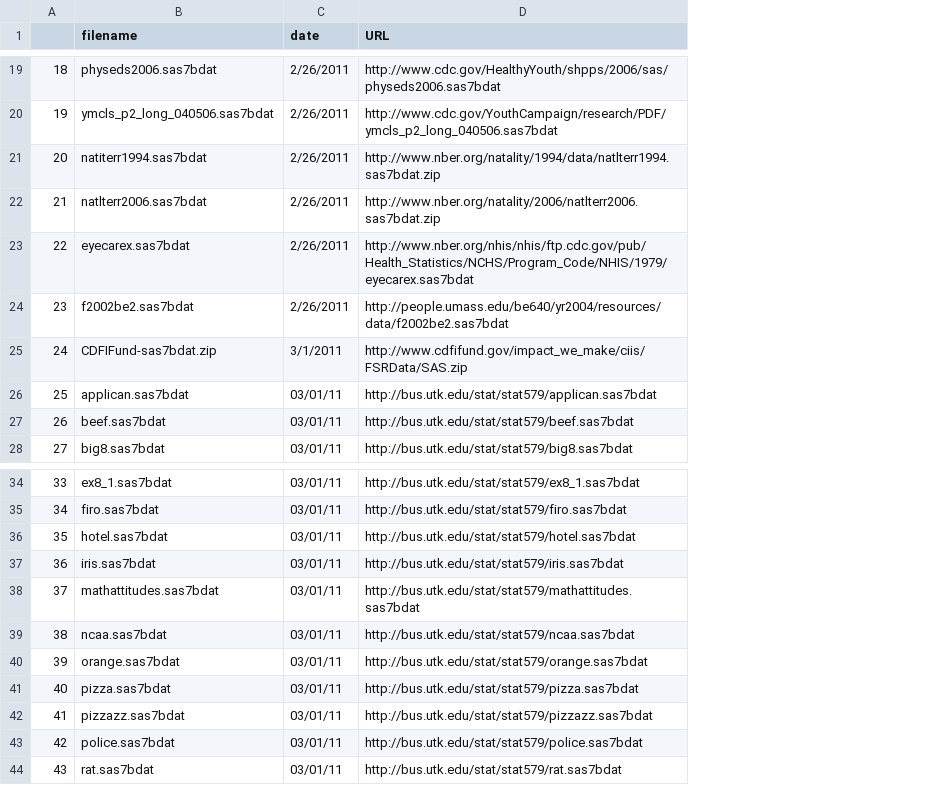
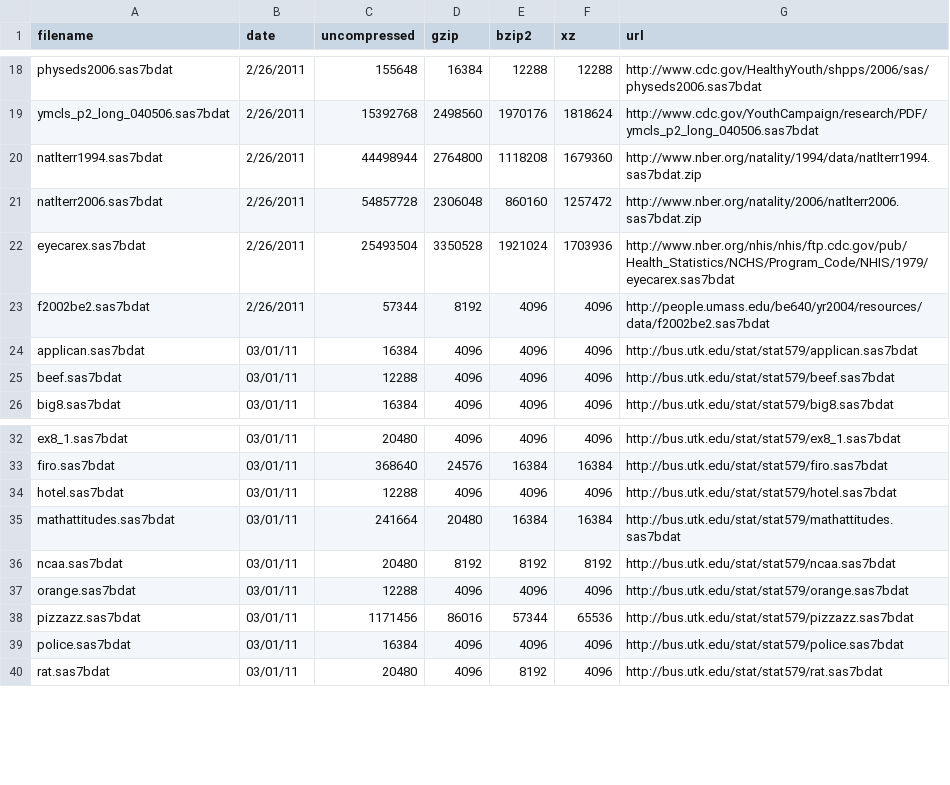
Before and after one commit to BioStatMatt/sas7bdat, a CSV file: data/sources.csv, drawn as a sheet; only a part is shown, gaps mark what is left out; removed rows and columns are numbered as before the commit, all else as after; the diff covers the shown part only; the diff names each change by its address in the sheet, - before the commit and + after, or states it on an @@ line.

```diff
--- a/data/sources.csv
+++ b/data/sources.csv
-column A, rows 19-24: 18 | 19 | 20 | 21 | 22 | 23; rows 26-28: 25 | 26 | 27; rows 34-36: 33 | 34 | 35; rows 38-40: 37 | 38 | 39; rows 42-44: 41 | 42 | 43
+column C (uncompressed), rows 18-26: 155648 | 15392768 | 44498944 | 54857728 | 25493504 | 57344 | 16384 | 12288 | 16384; rows 32-40: 20480 | 368640 | 12288 | 241664 | 20480 | 12288 | 1171456 | 16384 | 20480
+column D (gzip), rows 18-26: 16384 | 2498560 | 2764800 | 2306048 | 3350528 | 8192 | 4096 | 4096 | 4096; rows 32-40: 4096 | 24576 | 4096 | 20480 | 8192 | 4096 | 86016 | 4096 | 4096
+column E (bzip2), rows 18-26: 12288 | 1970176 | 1118208 | 860160 | 1921024 | 4096 | 4096 | 4096 | 4096; rows 32-40: 4096 | 16384 | 4096 | 16384 | 8192 | 4096 | 57344 | 4096 | 8192
+column F (xz), rows 18-26: 12288 | 1818624 | 1679360 | 1257472 | 1703936 | 4096 | 4096 | 4096 | 4096; rows 32-40: 4096 | 16384 | 4096 | 16384 | 8192 | 4096 | 65536 | 4096 | 4096
-G1: URL
+G1: url
-A20 (filename): natiterr1994.sas7bdat
+A20 (filename): natlterr1994.sas7bdat
-row 25: 24 | CDFIFund-sas7bdat.zip | 3/1/2011 | http://www.cdfifund.gov/impact_we_make/ciis/FSRData/SAS.zip
-row 37: 36 | iris.sas7bdat | 03/01/11 | http://bus.utk.edu/stat/stat579/iris.sas7bdat
-row 41: 40 | pizza.sas7bdat | 03/01/11 | http://bus.utk.edu/stat/stat579/pizza.sas7bdat
```
Also changed, not shown: 1 added row and 21 removed rows elsewhere in this file, 6 other files.
